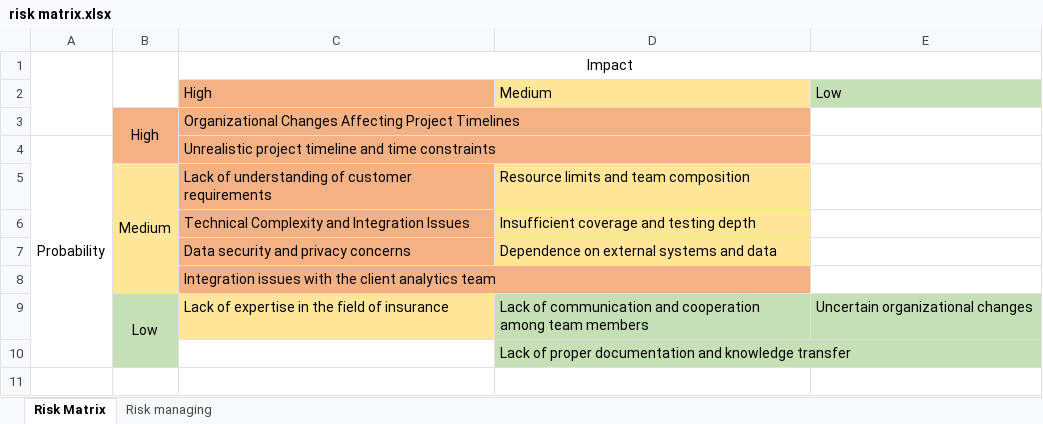
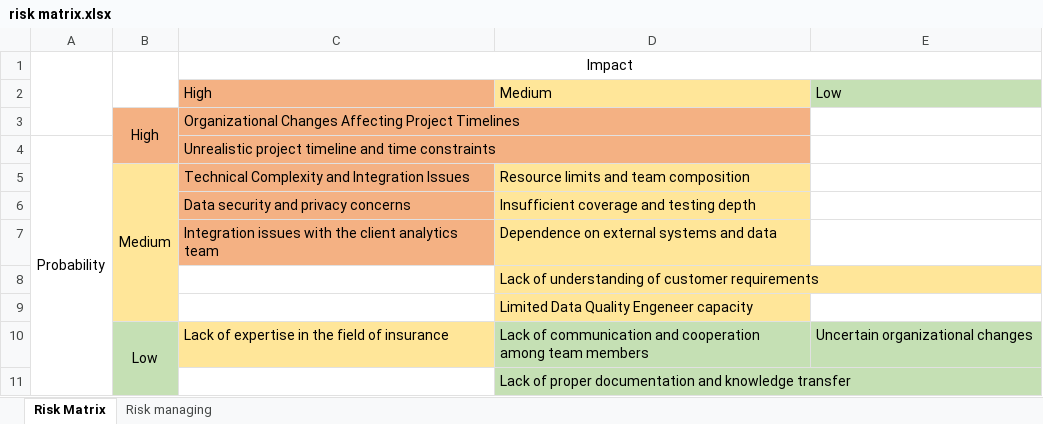
Before and after one commit to anastaviki/Data-Quality-Engineering-Mentoring-Program-Intermediate-Level-9, an Excel workbook: Test Management/risk matrix.xlsx, sheet Risk Matrix, drawn as a sheet; values as stored, in another font and other column widths than the file's, no borders; removed rows and columns are numbered as before the commit, all else as after; the diff names each change by its address in the sheet, - before the commit and + after, or states it on an @@ line.

```diff
--- a/Test Management/risk matrix.xlsx (sheet Risk Matrix)
+++ b/Test Management/risk matrix.xlsx (sheet Risk Matrix)
-row 5:  | Medium | Lack of understanding of customer requirements | Resource limits and team composition
-B5: (empty)
+B5: Medium
+B5:B9 merged
-D5: Insufficient coverage and testing depth
+D5: Resource limits and team composition
-D6: Dependence on external systems and data
+D6: Insufficient coverage and testing depth
-D7: (empty)
+D7: Dependence on external systems and data
-D7 fill: none
+D7 fill: #FFE699
+row 8:  |  |  | Lack of understanding of customer requirements
+row 9:  |  |  | Limited Data Quality Engeneer capacity
```
Also changed, not shown: sheet Risk managing, Test Management/metrics.xlsx, 1 other file.
